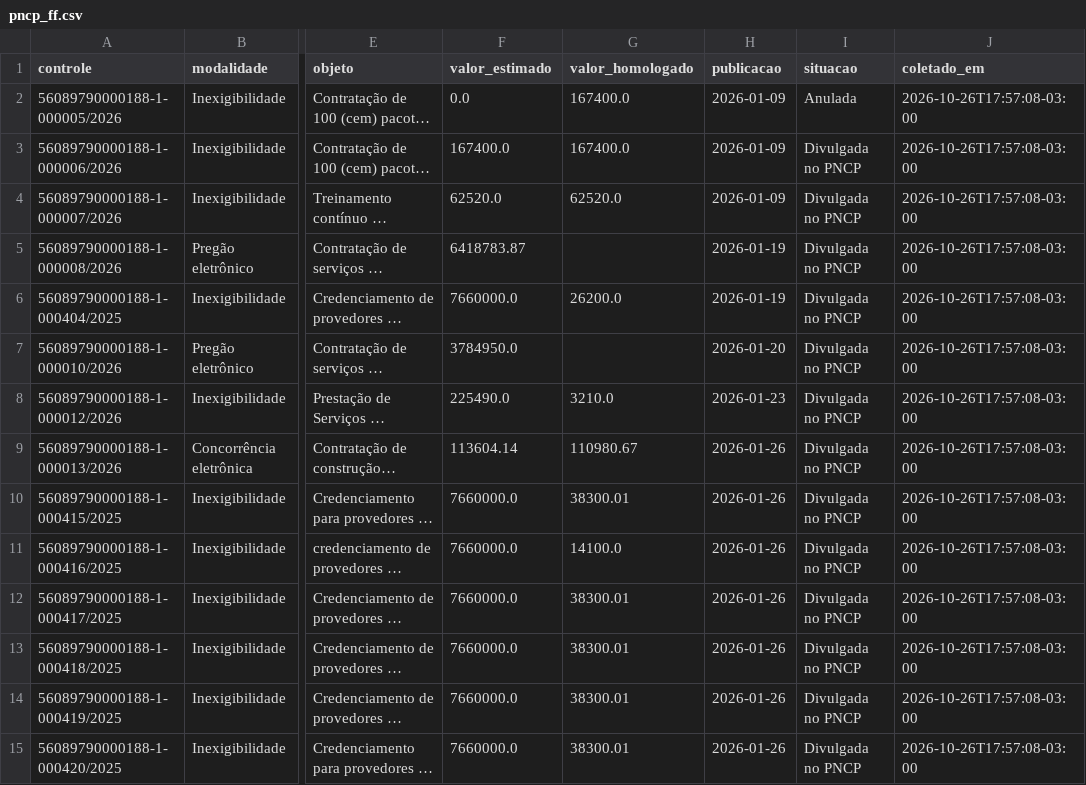
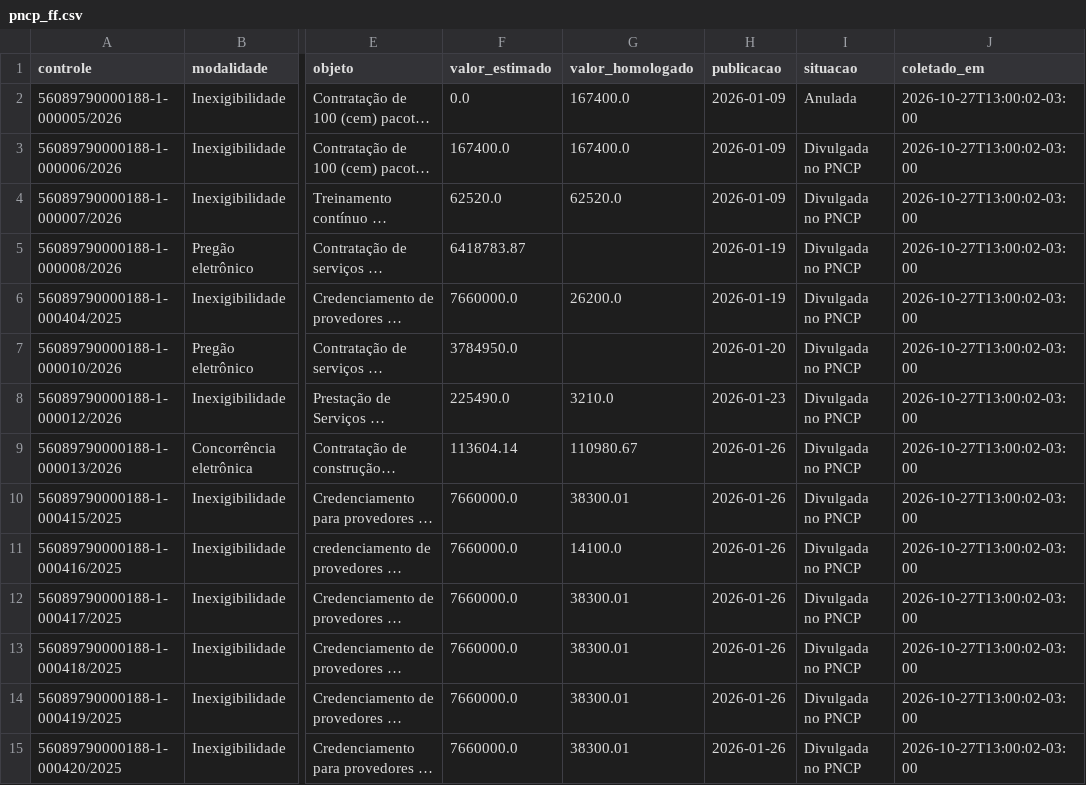
Before and after one commit to Fundacao-Florestal/pca, a CSV file: coleta/pncp_ff.csv, drawn as a sheet; only a part is shown, gaps mark what is left out; long unchanged cells end in …; the diff covers the shown part only; the diff names each change by its address in the sheet, - before the commit and + after, or states it on an @@ line.

```diff
--- a/coleta/pncp_ff.csv
+++ b/coleta/pncp_ff.csv
-J2:J15 (coletado_em): 2026-10-26T17:57:08-03:00
+J2:J15 (coletado_em): 2026-10-27T13:00:02-03:00
```
Also changed, not shown: 125 edited cells elsewhere in this file, 2 other files.
